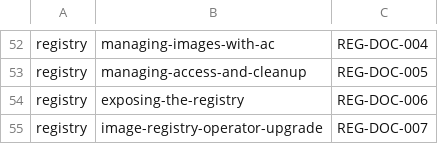
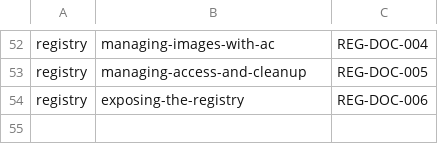
Before and after one commit to alauda/docs-runme-tests, a TSV file: lynx/case-ids.tsv, drawn as a sheet; only a part is shown, gaps mark what is left out; the diff names each change by its address in the sheet, - before the commit and + after, or states it on an @@ line.

Commit message:
fix(registry): 修正 case_id 登记与编排脚本
- lynx/case-ids.tsv：移除 image-registry-operator-upgrade。
  § Upgrade 是 image_registry_operator.mdx 的一节、不是独立文档，
  没有也不该有独立的 runme-test_*.sh；其步骤已在 REG-DOC-001 的脚本里。
  留着这条会让 check-case-ids 的"脚本→登记"核对方向永远缺一半。
- run-registry-all.sh：去掉重复的 Case 6。
  它调用的 --file image-registry-operator-upgrade 并不存在，
  且升级已由 REG-DOC-001 脚本内的 _registry_step_upgrade 覆盖
  （由 REGISTRY_UPGRADE_PACKAGE_URL 门控，未提供时 skip_test_env）。
  改为一段说明注释，避免后来人再加一遍。

registry 现在 5 个 Case、6 条 case_id，与 6 份测试脚本一一对应。

```diff
--- a/lynx/case-ids.tsv
+++ b/lynx/case-ids.tsv
-row 55: registry | image-registry-operator-upgrade | REG-DOC-007
```
Also changed, not shown: 1 other file.
